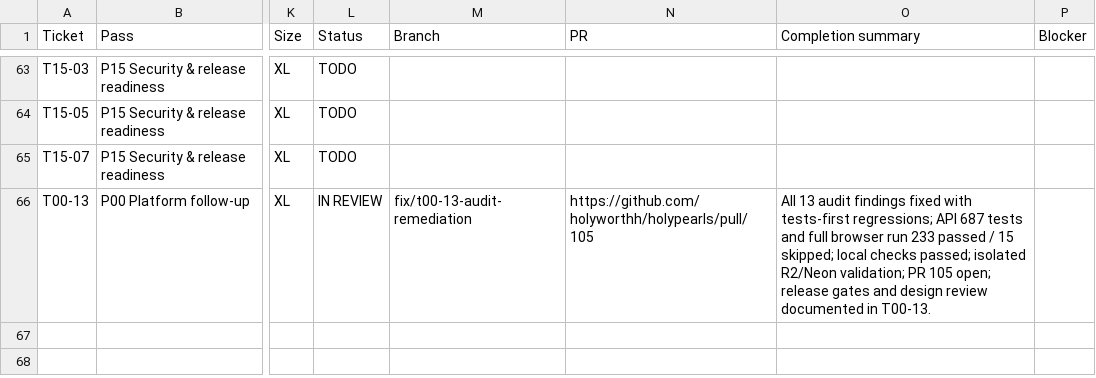
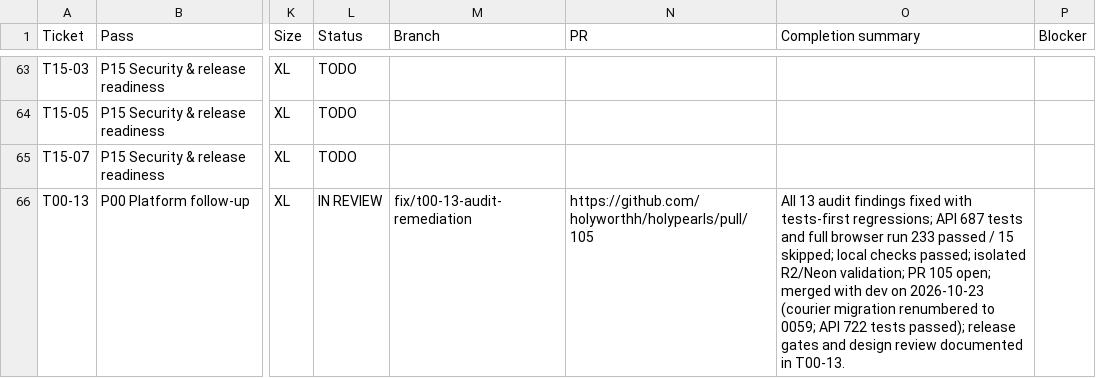
Before and after one commit to holyworthh/holypearls, a CSV file: docs/tracker/TICKETS.csv, drawn as a sheet; only a part is shown, gaps mark what is left out; the diff names each change by its address in the sheet, - before the commit and + after, or states it on an @@ line.

Commit message:
docs(t00-13): record dev merge and migration renumber

```diff
--- a/docs/tracker/TICKETS.csv
+++ b/docs/tracker/TICKETS.csv
-O66 (Completion summary): …105 open; release gates…
+O66 (Completion summary): …105 open; merged with dev on 2026-10-23 (courier migration renumbered to 0059; API 722 tests passed); release gates…
```
Also changed, not shown: 1 other file.
